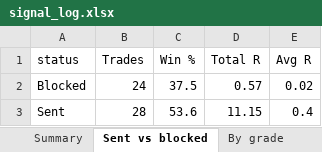
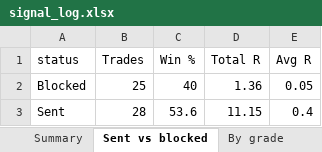
Before and after one commit to Raktechx/Raking-Trading-Dashboard, an Excel workbook: data/signal_log.xlsx, sheet Sent vs blocked, drawn as a sheet; values as stored, in another font and other column widths than the file's, no borders; the diff names each change by its address in the sheet, - before the commit and + after, or states it on an @@ line.

```diff
--- a/data/signal_log.xlsx (sheet Sent vs blocked)
+++ b/data/signal_log.xlsx (sheet Sent vs blocked)
-B2 (Trades): 24
+B2 (Trades): 25
-C2 (Win %): 37.5
+C2 (Win %): 40
-D2 (Total R): 0.57
+D2 (Total R): 1.36
-E2 (Avg R): 0.02
+E2 (Avg R): 0.05
```
Also changed, not shown: sheet Signals, 4 other files.
